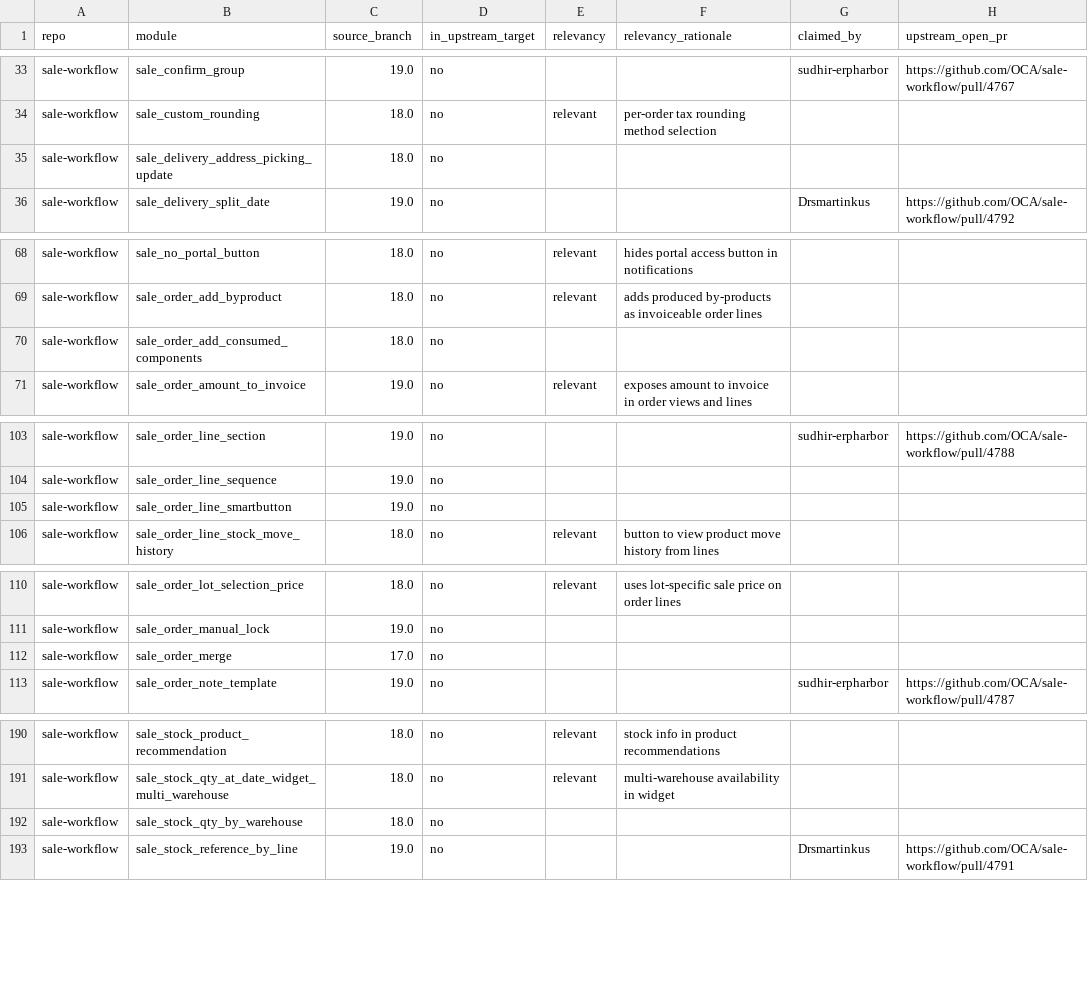
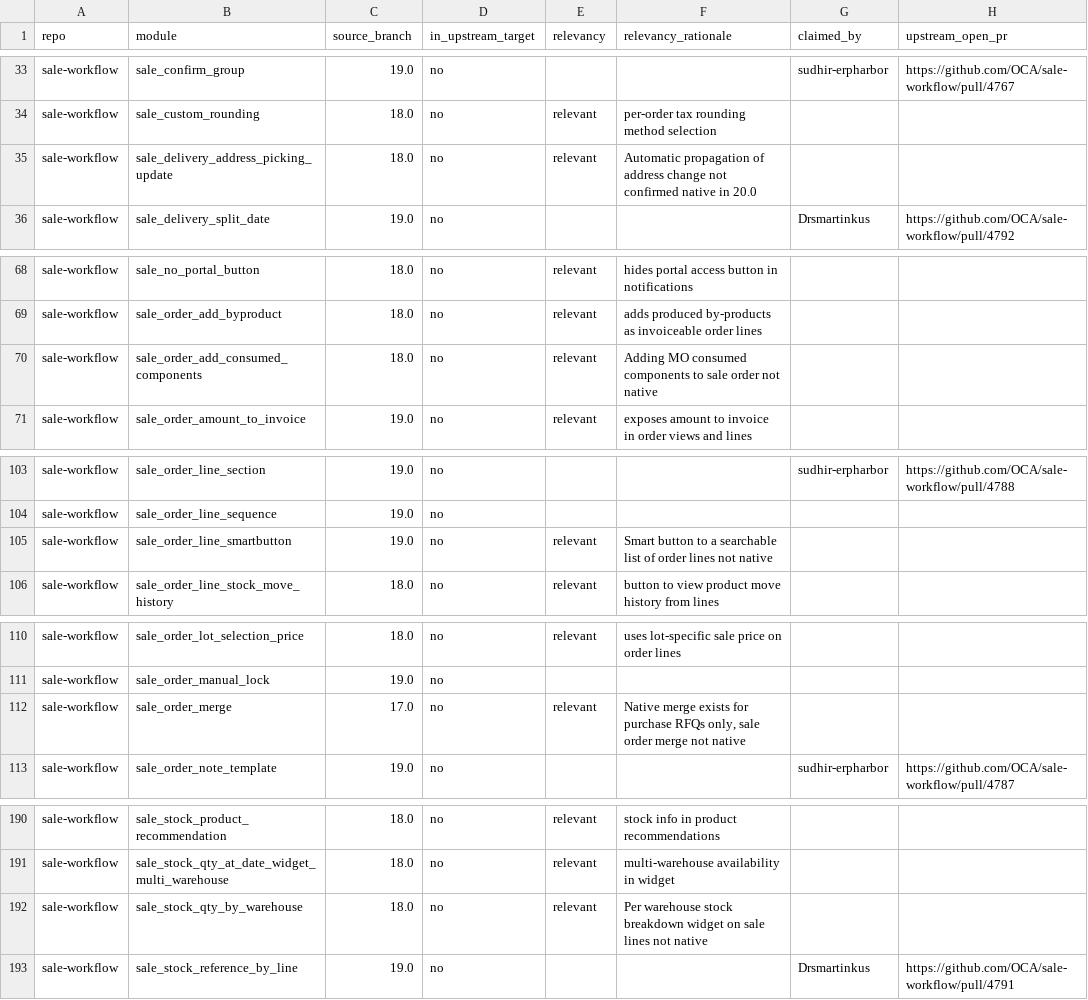
Before and after one commit to BADEP/oca-migration-tools, a CSV file: reports/20.0/sale-workflow.csv, drawn as a sheet; only a part is shown, gaps mark what is left out; the diff names each change by its address in the sheet, - before the commit and + after, or states it on an @@ line.

```diff
--- a/reports/20.0/sale-workflow.csv
+++ b/reports/20.0/sale-workflow.csv
-E35 (relevancy): (empty)
+E35 (relevancy): relevant
-F35 (relevancy_rationale): (empty)
+F35 (relevancy_rationale): Automatic propagation of address change not confirmed native in 20.0
-E70 (relevancy): (empty)
+E70 (relevancy): relevant
-F70 (relevancy_rationale): (empty)
+F70 (relevancy_rationale): Adding MO consumed components to sale order not native
-E105 (relevancy): (empty)
+E105 (relevancy): relevant
-F105 (relevancy_rationale): (empty)
+F105 (relevancy_rationale): Smart button to a searchable list of order lines not native
-E112 (relevancy): (empty)
+E112 (relevancy): relevant
-F112 (relevancy_rationale): (empty)
+F112 (relevancy_rationale): Native merge exists for purchase RFQs only, sale order merge not native
-E192 (relevancy): (empty)
+E192 (relevancy): relevant
-F192 (relevancy_rationale): (empty)
+F192 (relevancy_rationale): Per warehouse stock breakdown widget on sale lines not native
```
Also changed, not shown: reports/20.0/contract.csv, reports/20.0/e-commerce.csv, 10 other files.
